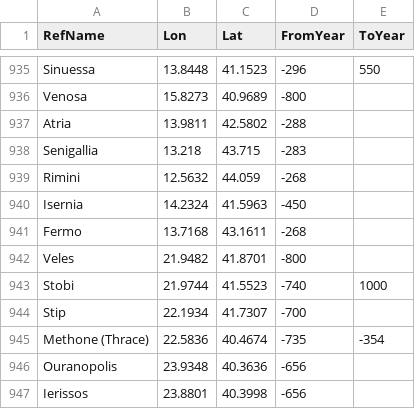
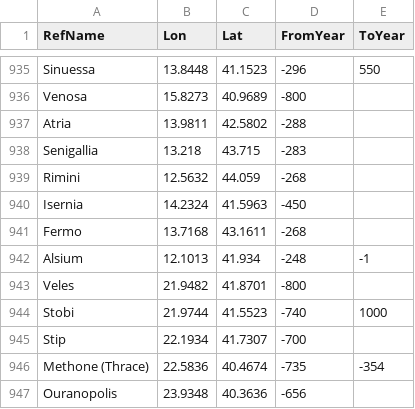
Before and after one commit to cgsoares49/historical-map-viewer, a CSV file: mapper/city_locations.csv, drawn as a sheet; only a part is shown, gaps mark what is left out; the shorter side is filled out with more unchanged rows.

```diff
--- a/mapper/city_locations.csv
+++ b/mapper/city_locations.csv
@@ -941,2 +941,3 @@ Isernia,14.2324,41.5963,-450,
 Fermo,13.7168,43.1611,-268,
+Alsium,12.1013,41.934,-248,-1
 Veles,21.9482,41.8701,-800,
```
Also changed, not shown: mapper/city_aliases.csv, mapper/geodata.csv, 4 other files.
